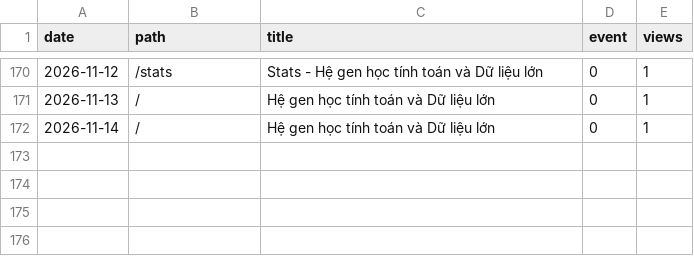
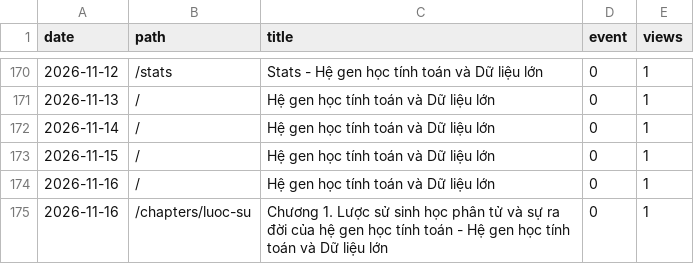
Before and after one commit to datngu/genomics_book, a CSV file: stats/views.csv, drawn as a sheet; only a part is shown, gaps mark what is left out.

```diff
--- a/stats/views.csv
+++ b/stats/views.csv
@@ -172 +172,4 @@ date,path,title,event,views
 2026-11-14,/,Hệ gen học tính toán và Dữ liệu lớn,0,1
+2026-11-15,/,Hệ gen học tính toán và Dữ liệu lớn,0,1
+2026-11-16,/,Hệ gen học tính toán và Dữ liệu lớn,0,1
+2026-11-16,/chapters/luoc-su,Chương 1. Lược sử sinh học phân tử và sự ra đời của hệ gen học tính toán - Hệ gen học tính toán và Dữ liệu lớn,0,1
```
Also changed, not shown: stats/downloads.csv.
